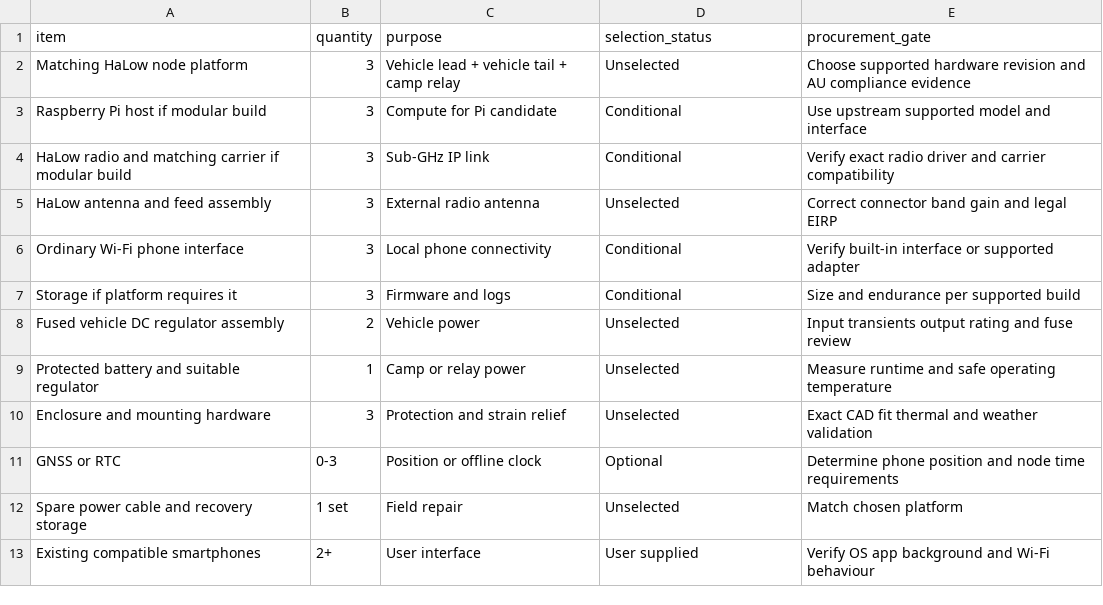
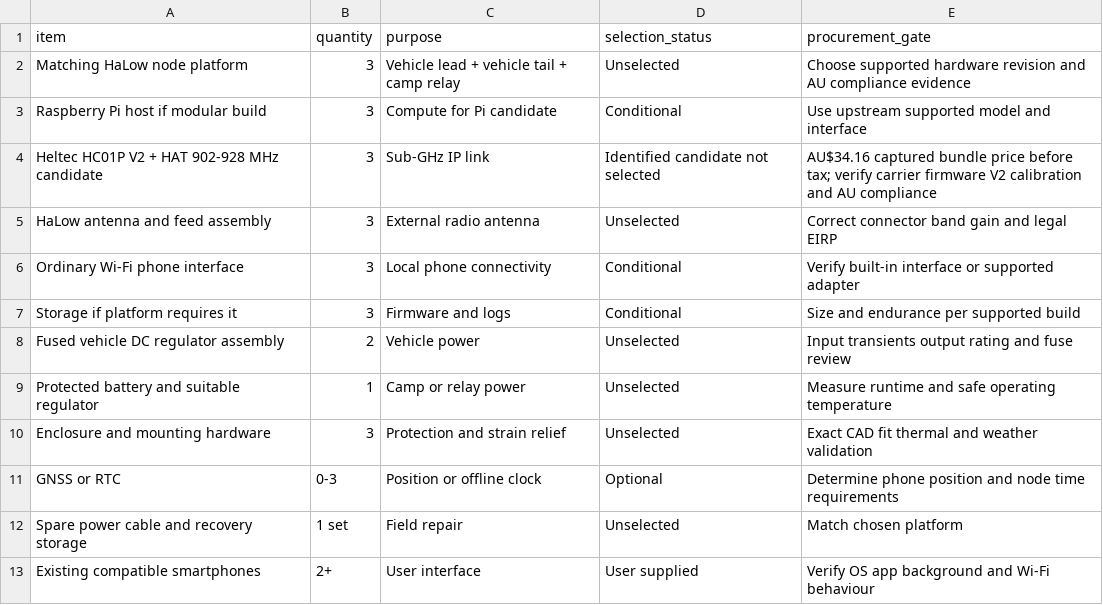
Before and after one commit to somethingsomethinglabs/AuMaNET, a CSV file: hardware/bom.csv, drawn as a sheet.

```diff
--- a/hardware/bom.csv
+++ b/hardware/bom.csv
@@ -3,3 +3,3 @@ Matching HaLow node platform,3,Vehicle lead + vehicle tail + camp relay,Unselect
 Raspberry Pi host if modular build,3,Compute for Pi candidate,Conditional,Use upstream supported model and interface
-HaLow radio and matching carrier if modular build,3,Sub-GHz IP link,Conditional,Verify exact radio driver and carrier compatibility
+Heltec HC01P V2 + HAT 902-928 MHz candidate,3,Sub-GHz IP link,Identified candidate not selected,AU$34.16 captured bundle price before tax; verify carrier firmware V2 calibration and AU compliance
 HaLow antenna and feed assembly,3,External radio antenna,Unselected,Correct connector band gain and legal EIRP
```
Also changed, not shown: references/sources.csv, 5 other files.
